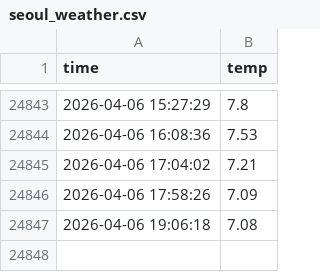
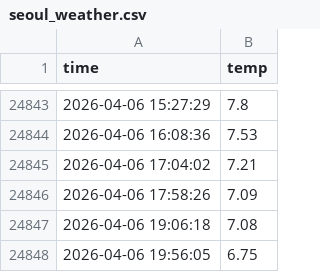
Before and after one commit to demic2da/seoul_weather_5m, a CSV file: seoul_weather.csv, drawn as a sheet; only a part is shown, gaps mark what is left out; the diff names each change by its address in the sheet, - before the commit and + after, or states it on an @@ line.

```diff
--- a/seoul_weather.csv
+++ b/seoul_weather.csv
+row 24848: 2026-04-06 19:56:05 | 6.75
```
